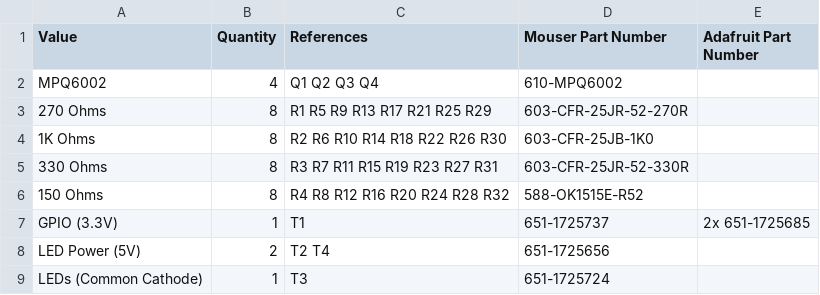
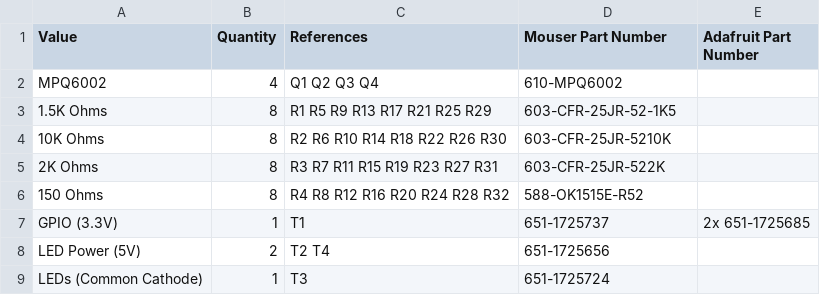
Before and after one commit to RobertPHeller/RPi-RRCircuits, a CSV file: OctalLEDDriver/OctalLEDDriver_mouser.csv, drawn as a sheet.

```diff
--- a/OctalLEDDriver/OctalLEDDriver_mouser.csv
+++ b/OctalLEDDriver/OctalLEDDriver_mouser.csv
@@ -2,5 +2,5 @@ Value,Quantity,References,Mouser Part Number,Adafruit Part Number
 MPQ6002,4,Q1 Q2 Q3 Q4,610-MPQ6002,
-270 Ohms,8,R1 R5 R9 R13 R17 R21 R25 R29,603-CFR-25JR-52-270R,
-1K Ohms,8,R2 R6 R10 R14 R18 R22 R26 R30,603-CFR-25JB-1K0,
-330 Ohms,8,R3 R7 R11 R15 R19 R23 R27 R31,603-CFR-25JR-52-330R,
+1.5K Ohms,8,R1 R5 R9 R13 R17 R21 R25 R29,603-CFR-25JR-52-1K5,
+10K Ohms,8,R2 R6 R10 R14 R18 R22 R26 R30,603-CFR-25JR-5210K,
+2K Ohms,8,R3 R7 R11 R15 R19 R23 R27 R31,603-CFR-25JR-522K,
 150 Ohms,8,R4 R8 R12 R16 R20 R24 R28 R32,588-OK1515E-R52,
```
Also changed, not shown: OctalLEDDriver/OctalLEDDriver.csv, 3 other files.
